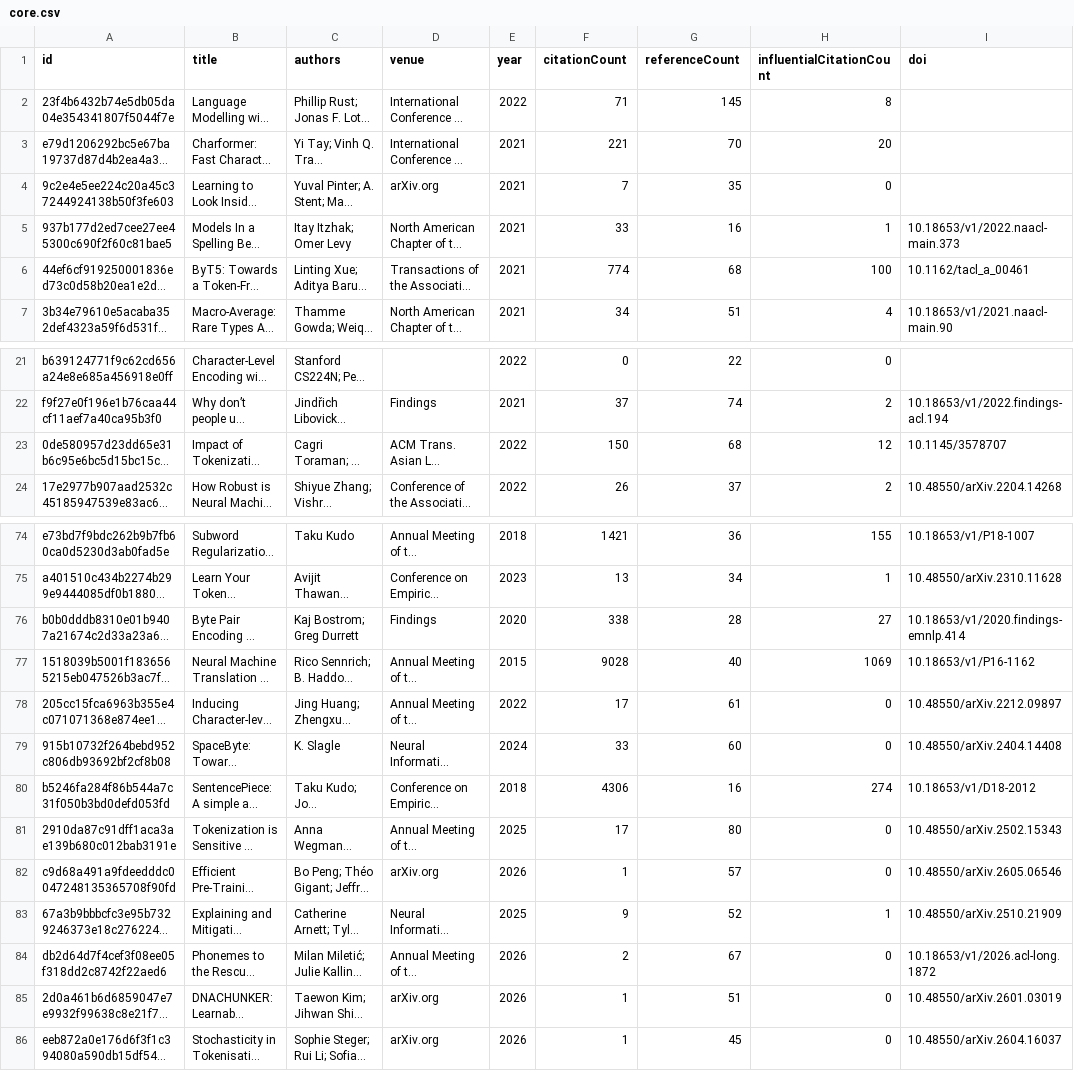
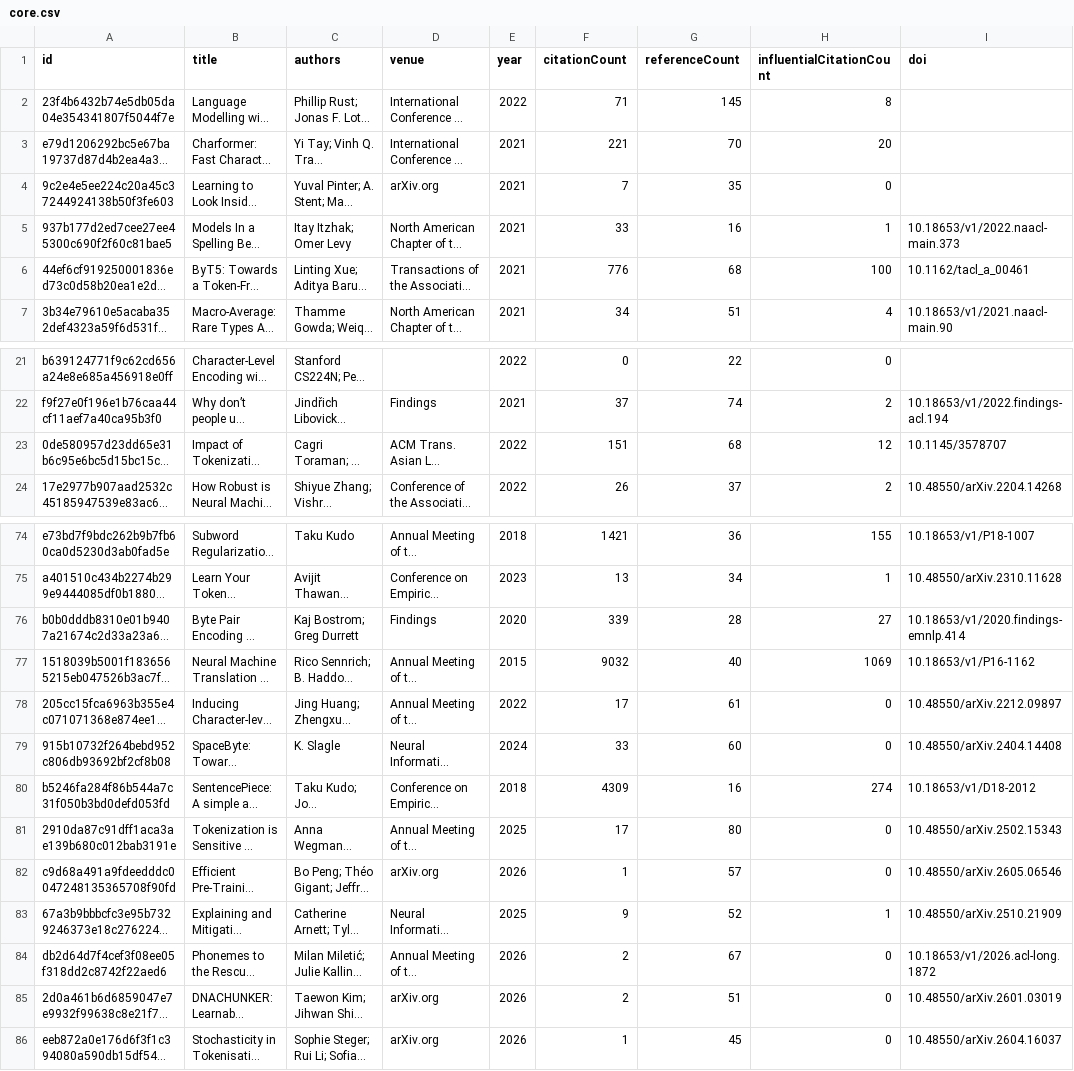
Before and after one commit to avijit-thawani/tokenization-in-nlp, a CSV file: data/core.csv, drawn as a sheet; only a part is shown, gaps mark what is left out; long unchanged cells end in …; the diff names each change by its address in the sheet, - before the commit and + after, or states it on an @@ line.

```diff
--- a/data/core.csv
+++ b/data/core.csv
-F6 (citationCount): 774
+F6 (citationCount): 776
-F23 (citationCount): 150
+F23 (citationCount): 151
-F76 (citationCount): 338
+F76 (citationCount): 339
-F77 (citationCount): 9028
+F77 (citationCount): 9032
-F80 (citationCount): 4306
+F80 (citationCount): 4309
-F85 (citationCount): 1
+F85 (citationCount): 2
```
Also changed, not shown: 12 other files.
